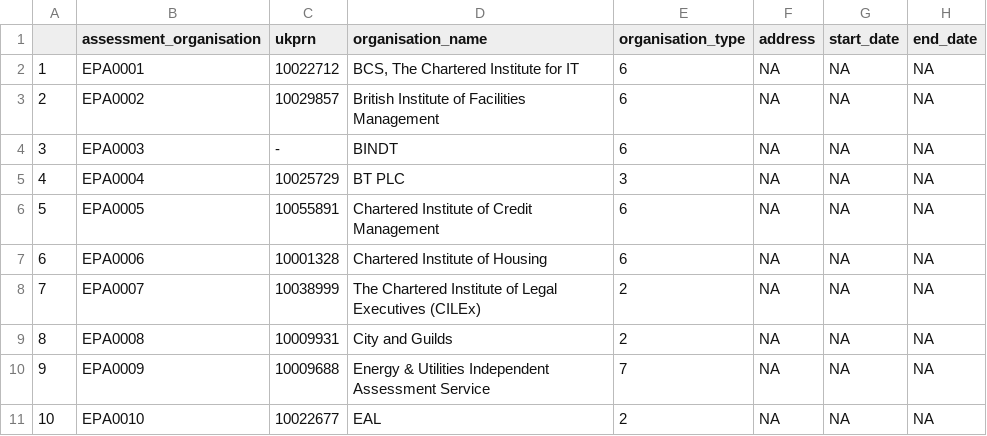
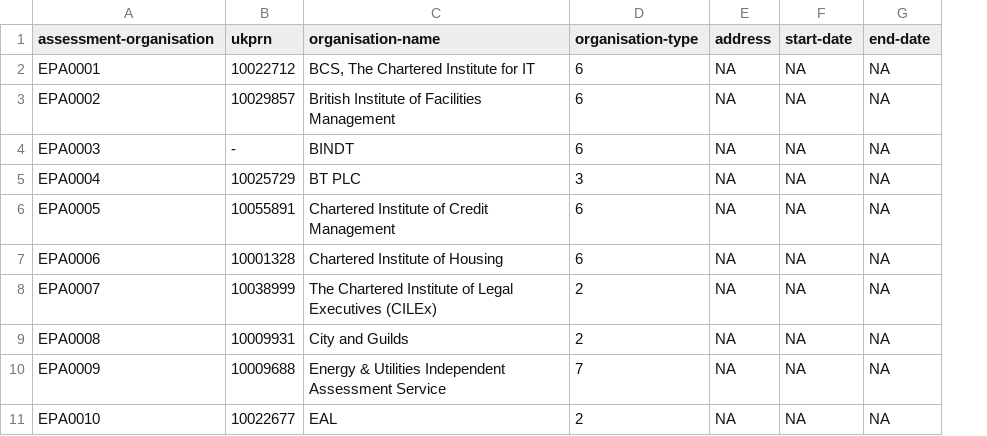
Before and after one commit to openregister/apprenticeship-data, a CSV file: data/assessment-organisation.csv, drawn as a sheet; only a part is shown; removed rows and columns are numbered as before the commit, all else as after; the diff names each change by its address in the sheet, - before the commit and + after, or states it on an @@ line.

Commit message:
update to the formtting fo file names and column headers in data files

```diff
--- a/data/assessment-organisation.csv
+++ b/data/assessment-organisation.csv
-column A, rows 2-11: 1 | 2 | 3 | 4 | 5 | 6 | 7 | 8 | 9 | 10
-A1: assessment_organisation
+A1: assessment-organisation
-C1: organisation_name
+C1: organisation-name
-D1: organisation_type
+D1: organisation-type
-F1: start_date
+F1: start-date
-G1: end_date
+G1: end-date
```
Also changed, not shown: data/assessment-organisation-type.csv, 3 other files.
